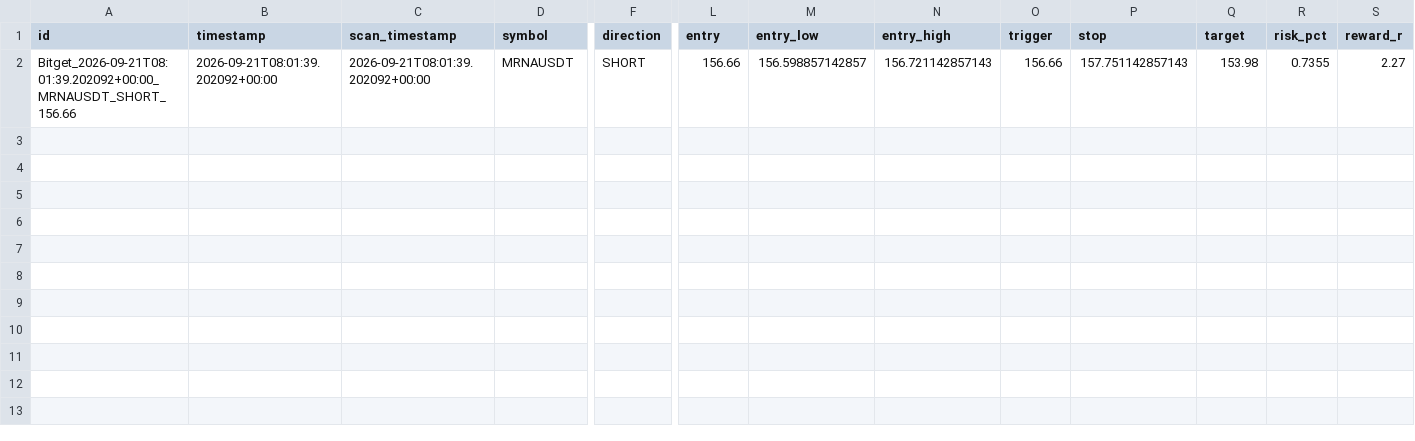
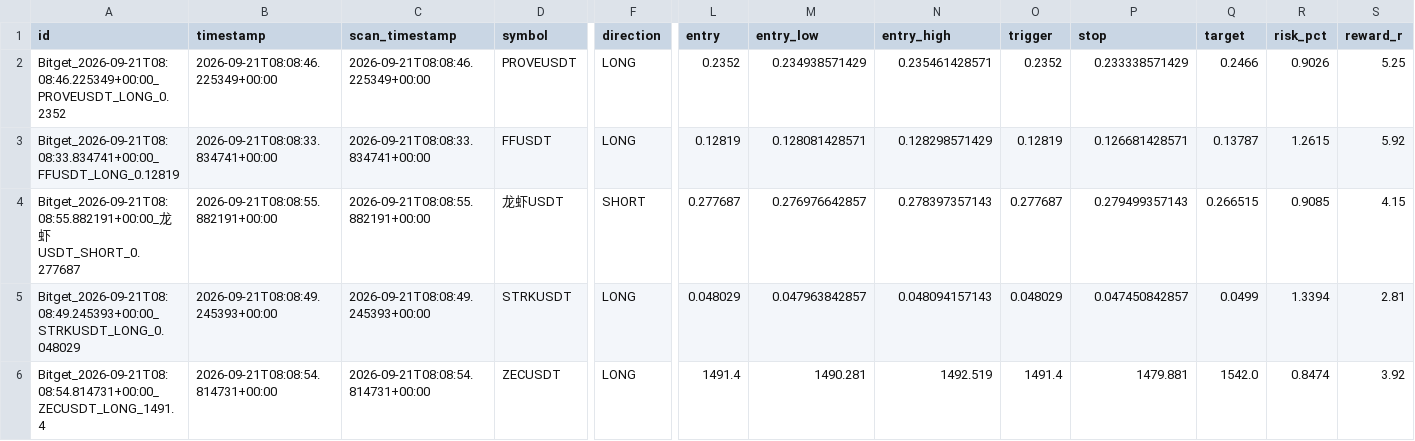
Before and after one commit to KikikJourney/Crypto-Scanner, a CSV file: data/actionable_signals.csv, drawn as a sheet; only a part is shown, gaps mark what is left out; addresses are those after the commit; rows hold the shown columns only; the diff covers the shown part only; the diff names each change by its address in the sheet, - before the commit and + after, or states it on an @@ line.

```diff
--- a/data/actionable_signals.csv
+++ b/data/actionable_signals.csv
+row 2: Bitget_2026-09-21T08:08:46.225349+00:00_PROVEUSDT_LONG_0.2352 | 2026-09-21T08:08:46.225349+00:00 | 2026-09-21T08:08:46.225349+00:00 | PROVEUSDT | LONG | 0.2352 | 0.234938571429 | 0.235461428571 | 0.2352 | 0.233338571429 | 0.2466 | 0.9026 | 5.25
+row 3: Bitget_2026-09-21T08:08:33.834741+00:00_FFUSDT_LONG_0.12819 | 2026-09-21T08:08:33.834741+00:00 | 2026-09-21T08:08:33.834741+00:00 | FFUSDT | LONG | 0.12819 | 0.128081428571 | 0.128298571429 | 0.12819 | 0.126681428571 | 0.13787 | 1.2615 | 5.92
+row 4: Bitget_2026-09-21T08:08:55.882191+00:00_龙虾USDT_SHORT_0.277687 | 2026-09-21T08:08:55.882191+00:00 | 2026-09-21T08:08:55.882191+00:00 | 龙虾USDT | SHORT | 0.277687 | 0.276976642857 | 0.278397357143 | 0.277687 | 0.279499357143 | 0.266515 | 0.9085 | 4.15
-A5 (id): Bitget_2026-09-21T08:01:39.202092+00:00_MRNAUSDT_SHORT_156.66
+A5 (id): Bitget_2026-09-21T08:08:49.245393+00:00_STRKUSDT_LONG_0.048029
-B5 (timestamp): 2026-09-21T08:01:39.202092+00:00
+B5 (timestamp): 2026-09-21T08:08:49.245393+00:00
-C5 (scan_timestamp): 2026-09-21T08:01:39.202092+00:00
+C5 (scan_timestamp): 2026-09-21T08:08:49.245393+00:00
-D5 (symbol): MRNAUSDT
+D5 (symbol): STRKUSDT
-F5 (direction): SHORT
+F5 (direction): LONG
-L5 (entry): 156.66
+L5 (entry): 0.048029
-M5 (entry_low): 156.598857142857
+M5 (entry_low): 0.047963842857
-N5 (entry_high): 156.721142857143
+N5 (entry_high): 0.048094157143
-O5 (trigger): 156.66
+O5 (trigger): 0.048029
-P5 (stop): 157.751142857143
+P5 (stop): 0.047450842857
-Q5 (target): 153.98
+Q5 (target): 0.0499
-R5 (risk_pct): 0.7355
+R5 (risk_pct): 1.3394
-S5 (reward_r): 2.27
+S5 (reward_r): 2.81
+row 6: Bitget_2026-09-21T08:08:54.814731+00:00_ZECUSDT_LONG_1491.4 | 2026-09-21T08:08:54.814731+00:00 | 2026-09-21T08:08:54.814731+00:00 | ZECUSDT | LONG | 1491.4 | 1490.281 | 1492.519 | 1491.4 | 1479.881 | 1542.0 | 0.8474 | 3.92
```
Also changed, not shown: 6 edited cells elsewhere in this file, data/scalping_action_history.csv, data/scalping_forward_test.csv, 6 other files.
